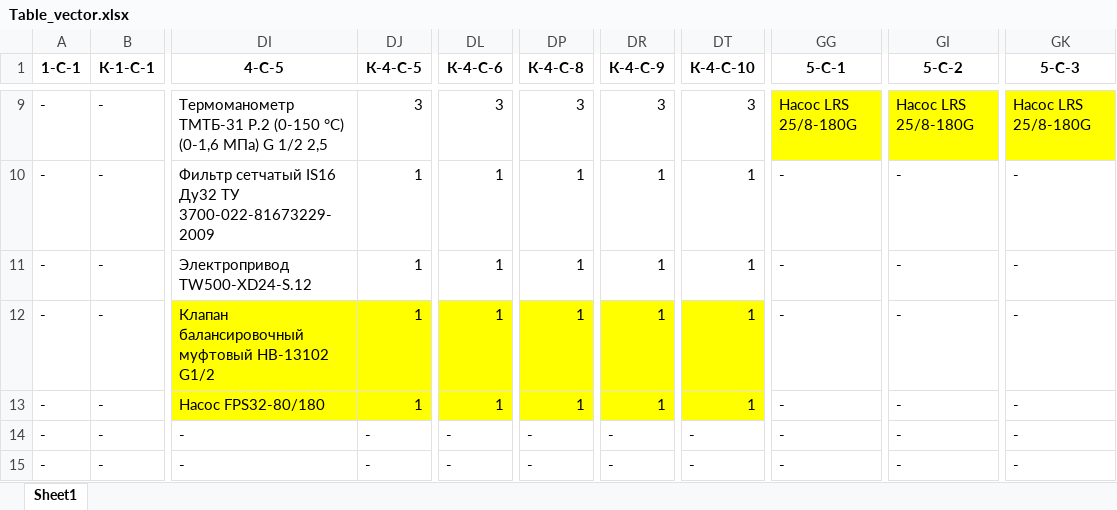
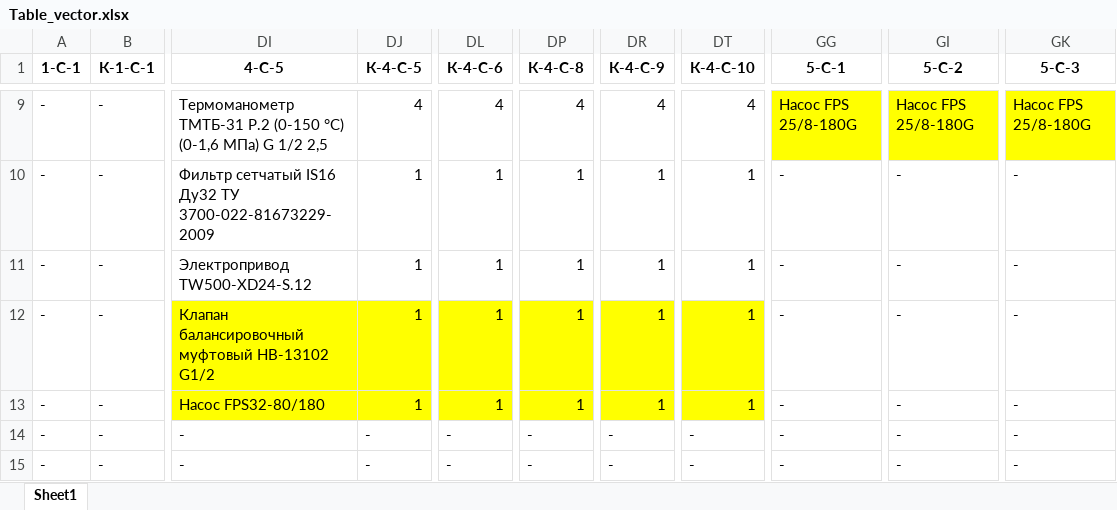
Before and after one commit to HeckfyVEZA/vector_new, an Excel workbook: Scheme/Table_vector.xlsx, sheet Sheet1, drawn as a sheet; only a part is shown, gaps mark what is left out; values as stored, in another font and other column widths than the file's, no borders; charts and pictures not drawn; the diff covers the shown part only; the diff names each change by its address in the sheet, - before the commit and + after, or states it on an @@ line.

```diff
--- a/Scheme/Table_vector.xlsx (sheet Sheet1)
+++ b/Scheme/Table_vector.xlsx (sheet Sheet1)
-DJ9 (К-4-C-5): 3
+DJ9 (К-4-C-5): 4
-DL9 (К-4-C-6): 3
+DL9 (К-4-C-6): 4
-DP9 (К-4-C-8): 3
+DP9 (К-4-C-8): 4
-DR9 (К-4-C-9): 3
+DR9 (К-4-C-9): 4
-DT9 (К-4-C-10): 3
+DT9 (К-4-C-10): 4
-GG9 (5-C-1): Насос LRS 25/8-180G
+GG9 (5-C-1): Насос FPS 25/8-180G
-GI9 (5-C-2): Насос LRS 25/8-180G
+GI9 (5-C-2): Насос FPS 25/8-180G
-GK9 (5-C-3): Насос LRS 25/8-180G
+GK9 (5-C-3): Насос FPS 25/8-180G
```
Also changed, not shown: 66 edited cells elsewhere in this sheet, charts or pictures.
